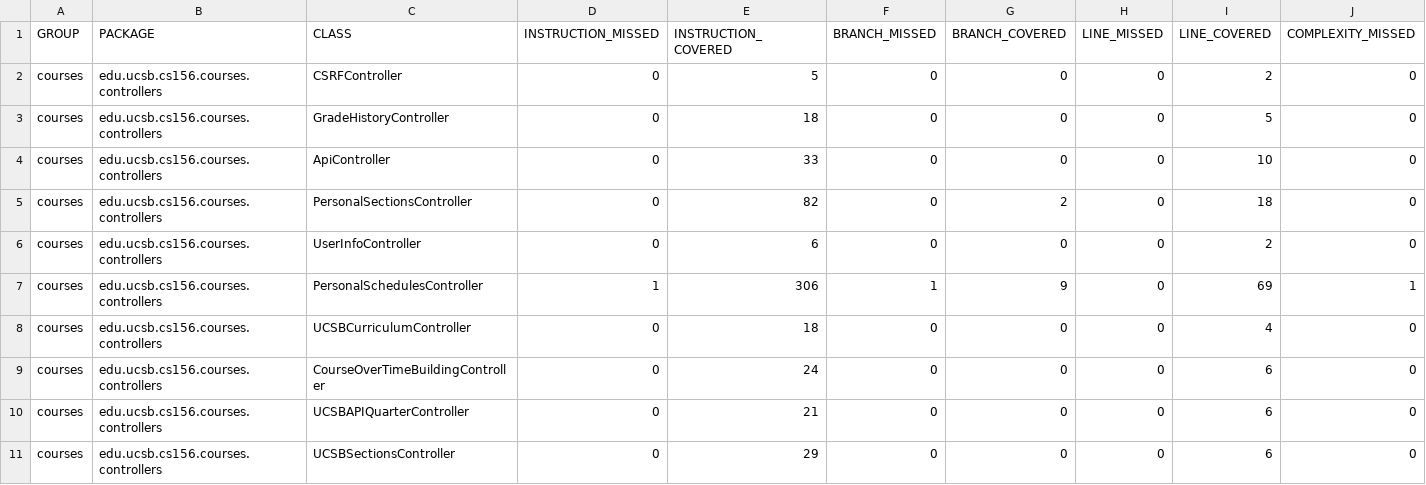
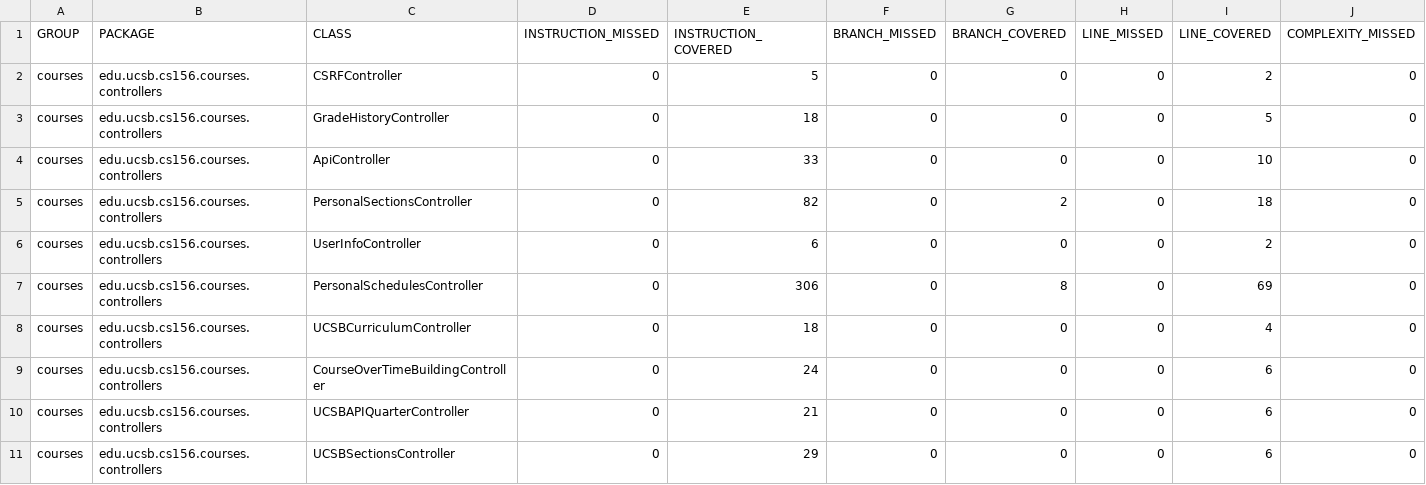
Before and after one commit to ucsb-cs156-f24/proj-courses-f24-04, a CSV file: jacoco/jacoco.csv, drawn as a sheet; only a part is shown; the diff names each change by its address in the sheet, - before the commit and + after, or states it on an @@ line.

```diff
--- a/jacoco/jacoco.csv
+++ b/jacoco/jacoco.csv
-D7 (INSTRUCTION_MISSED): 1
+D7 (INSTRUCTION_MISSED): 0
-F7 (BRANCH_MISSED): 1
+F7 (BRANCH_MISSED): 0
-G7 (BRANCH_COVERED): 9
+G7 (BRANCH_COVERED): 8
-J7 (COMPLEXITY_MISSED): 1
+J7 (COMPLEXITY_MISSED): 0
```
Also changed, not shown: 7 other files.
